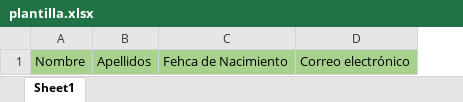
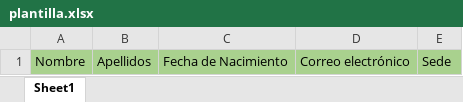
Before and after one commit to Haricode-Develop/Vitalink-FrontEnd, an Excel workbook: src/views/IngresarAdmin/templates/plantilla.xlsx, sheet Sheet1, drawn as a sheet; values as stored, in another font and other column widths than the file's, no borders; removed rows and columns are numbered as before the commit, all else as after; the diff names each change by its address in the sheet, - before the commit and + after, or states it on an @@ line.

```diff
--- a/src/views/IngresarAdmin/templates/plantilla.xlsx (sheet Sheet1)
+++ b/src/views/IngresarAdmin/templates/plantilla.xlsx (sheet Sheet1)
-column C, row 1: Fehca de Nacimiento
+column C, row 1: Fecha de Nacimiento
+column E, row 1: Sede
```
Also changed, not shown: src/views/IngresarFisio/templates/plantilla.xlsx, 35 other files.
